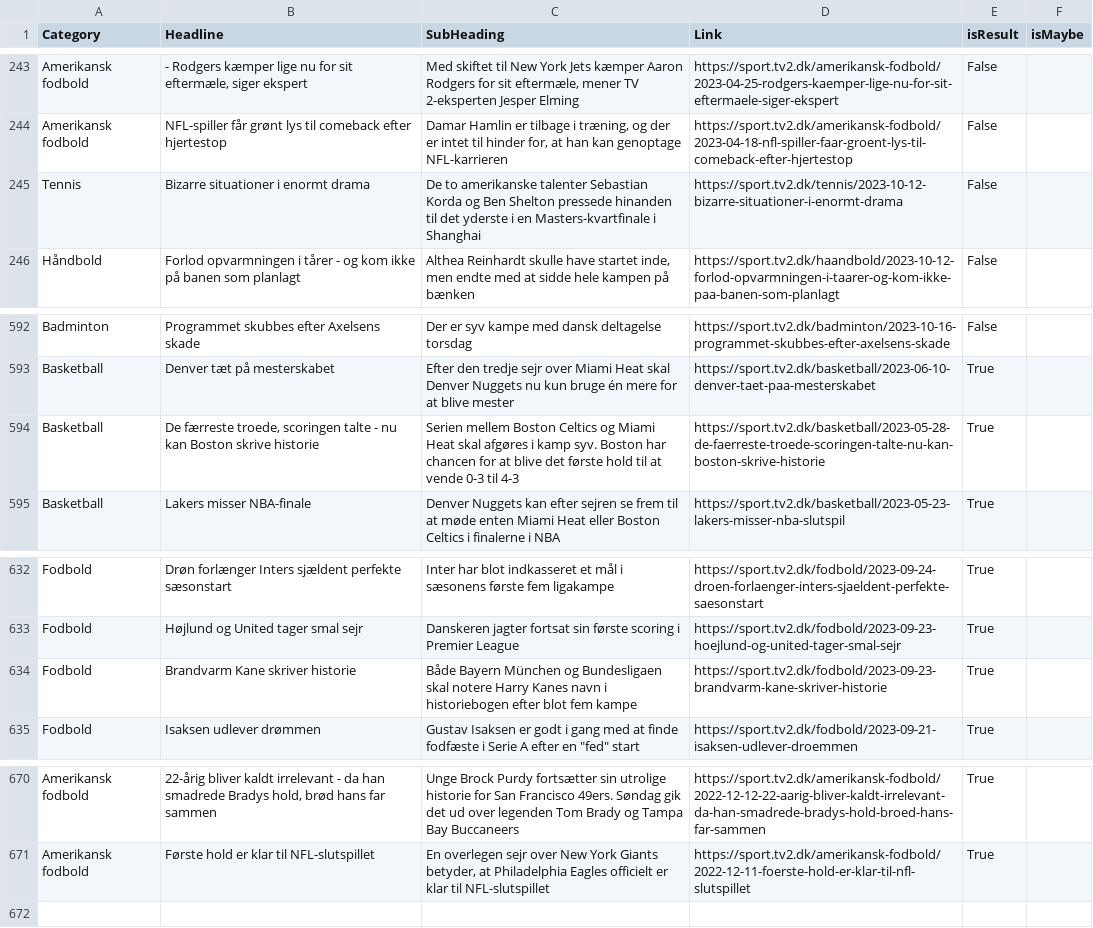
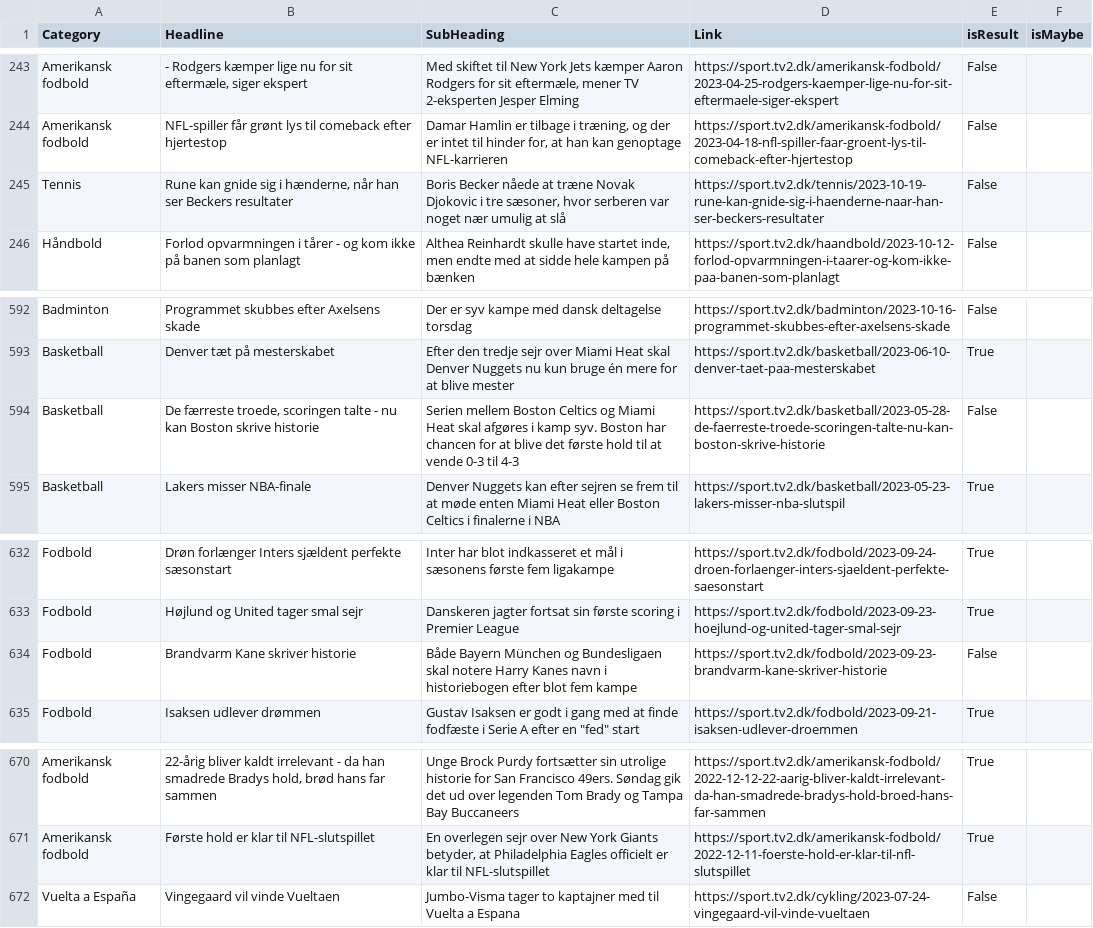
Before and after one commit to senner007/Sports-Block, a CSV file: articles/sports_articles_tv2.csv, drawn as a sheet; only a part is shown, gaps mark what is left out.

```diff
--- a/articles/sports_articles_tv2.csv
+++ b/articles/sports_articles_tv2.csv
@@ -244,3 +244,3 @@ Amerikansk fodbold ,"- Rodgers kæmper lige nu for sit eftermæle, siger ekspert
 Amerikansk fodbold ,NFL-spiller får grønt lys til comeback efter hjertestop,"Damar Hamlin er tilbage i træning, og der er intet til hinder for, at han kan genoptage NFL-karrieren ",https://sport.tv2.dk/amerikansk-fodbold/2023-04-18-nfl-spiller-faar-groent-lys-til-comeback-efter-hjertestop,False,
-Tennis ,Bizarre situationer i enormt drama,De to amerikanske talenter Sebastian Korda og Ben Shelton pressede hinanden til det yderste i en Masters-kvartfinale i Shanghai ,https://sport.tv2.dk/tennis/2023-10-12-bizarre-situationer-i-enormt-drama,False,
+Tennis ,"Rune kan gnide sig i hænderne, når han ser Beckers resultater","Boris Becker nåede at træne Novak Djokovic i tre sæsoner, hvor serberen var noget nær umulig at slå ",https://sport.tv2.dk/tennis/2023-10-19-rune-kan-gnide-sig-i-haenderne-naar-han-ser-beckers-resultater,False,
 Håndbold ,Forlod opvarmningen i tårer - og kom ikke på banen som planlagt,"Althea Reinhardt skulle have startet inde, men endte med at sidde hele kampen på bænken ",https://sport.tv2.dk/haandbold/2023-10-12-forlod-opvarmningen-i-taarer-og-kom-ikke-paa-banen-som-planlagt,False,
@@ -593,3 +593,3 @@ Badminton ,Programmet skubbes efter Axelsens skade,Der er syv kampe med dansk de
 Basketball ,Denver tæt på mesterskabet,Efter den tredje sejr over Miami Heat skal Denver Nuggets nu kun bruge én mere for at blive mester ,https://sport.tv2.dk/basketball/2023-06-10-denver-taet-paa-mesterskabet,True,
-Basketball ,"De færreste troede, scoringen talte - nu kan Boston skrive historie",Serien mellem Boston Celtics og Miami Heat skal afgøres i kamp syv. Boston har chancen for at blive det første hold til at vende 0-3 til 4-3 ,https://sport.tv2.dk/basketball/2023-05-28-de-faerreste-troede-scoringen-talte-nu-kan-boston-skrive-historie,True,
+Basketball ,"De færreste troede, scoringen talte - nu kan Boston skrive historie",Serien mellem Boston Celtics og Miami Heat skal afgøres i kamp syv. Boston har chancen for at blive det første hold til at vende 0-3 til 4-3 ,https://sport.tv2.dk/basketball/2023-05-28-de-faerreste-troede-scoringen-talte-nu-kan-boston-skrive-historie,False,
 Basketball ,Lakers misser NBA-finale,Denver Nuggets kan efter sejren se frem til at møde enten Miami Heat eller Boston Celtics i finalerne i NBA ,https://sport.tv2.dk/basketball/2023-05-23-lakers-misser-nba-slutspil,True,
@@ -633,3 +633,3 @@ Fodbold ,Drøn forlænger Inters sjældent perfekte sæsonstart,Inter har blot i
 Fodbold ,Højlund og United tager smal sejr,Danskeren jagter fortsat sin første scoring i Premier League ,https://sport.tv2.dk/fodbold/2023-09-23-hoejlund-og-united-tager-smal-sejr,True,
-Fodbold ,Brandvarm Kane skriver historie,Både Bayern München og Bundesligaen skal notere Harry Kanes navn i historiebogen efter blot fem kampe ,https://sport.tv2.dk/fodbold/2023-09-23-brandvarm-kane-skriver-historie,True,
+Fodbold ,Brandvarm Kane skriver historie,Både Bayern München og Bundesligaen skal notere Harry Kanes navn i historiebogen efter blot fem kampe ,https://sport.tv2.dk/fodbold/2023-09-23-brandvarm-kane-skriver-historie,False,
 Fodbold ,Isaksen udlever drømmen,"Gustav Isaksen er godt i gang med at finde fodfæste i Serie A efter en ""fed"" start ",https://sport.tv2.dk/fodbold/2023-09-21-isaksen-udlever-droemmen,True,
@@ -671 +671,2 @@ Amerikansk fodbold ,"22-årig bliver kaldt irrelevant - da han smadrede Bradys h
 Amerikansk fodbold ,Første hold er klar til NFL-slutspillet,"En overlegen sejr over New York Giants betyder, at Philadelphia Eagles officielt er klar til NFL-slutspillet ",https://sport.tv2.dk/amerikansk-fodbold/2022-12-11-foerste-hold-er-klar-til-nfl-slutspillet,True,
+Vuelta a España ,Vingegaard vil vinde Vueltaen,Jumbo-Visma tager to kaptajner med til Vuelta a Espana ,https://sport.tv2.dk/cykling/2023-07-24-vingegaard-vil-vinde-vueltaen,False,
```
Also changed, not shown: articles/sports_articles_politiken.csv, meta.tsv, 12 other files.
